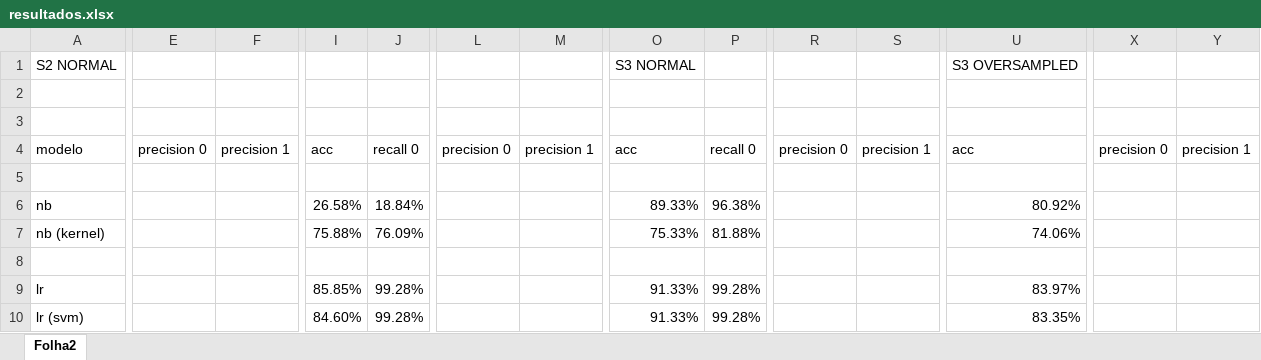
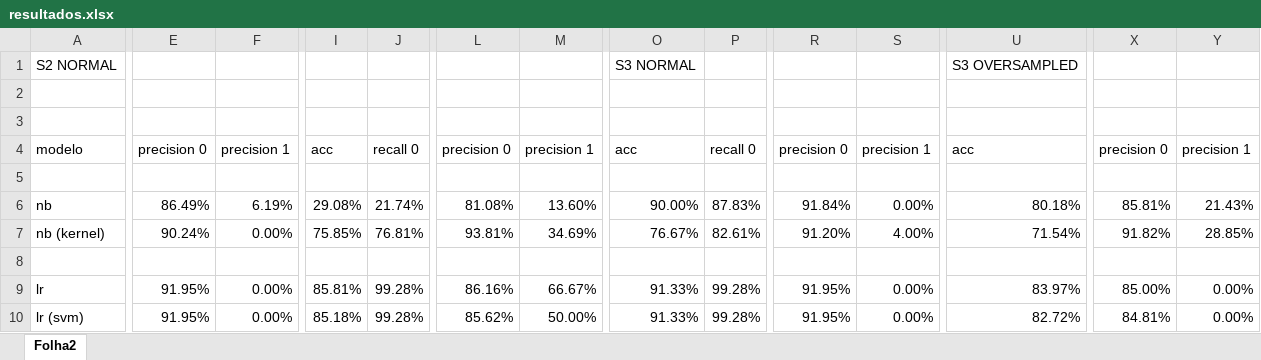
Before and after one commit to diisnc/data-mining-morbimortality, an Excel workbook: campos/resultados.xlsx, sheet Folha2, drawn as a sheet; only a part is shown, gaps mark what is left out; values as stored, in another font and other column widths than the file's, no borders; removed rows and columns are numbered as before the commit, all else as after; rows hold the shown columns only; the diff covers the shown part only; the diff names each change by its address in the sheet, - before the commit and + after, or states it on an @@ line.

Commit message:
Add files via upload

```diff
--- a/campos/resultados.xlsx (sheet Folha2)
+++ b/campos/resultados.xlsx (sheet Folha2)
-E6: (empty)
+E6: 86.49%
-F6: (empty)
+F6: 6.19%
-I6: 26.58%
+I6: 29.08%
-J6: 18.84%
+J6: 21.74%
-L6: (empty)
+L6: 81.08%
-M6: (empty)
+M6: 13.60%
-O6: 89.33%
+O6: 90.00%
-P6: 96.38%
+P6: 87.83%
-R6: (empty)
+R6: 91.84%
-S6: (empty)
+S6: 0.00%
-U6: 80.92%
+U6: 80.18%
-X6: (empty)
+X6: 85.81%
-Y6: (empty)
+Y6: 21.43%
-row 7: nb (kernel) |  |  | 75.88% | 76.09% |  |  | 75.33% | 81.88% |  |  | 74.06%
+row 7: nb (kernel) | 90.24% | 0.00% | 75.85% | 76.81% | 93.81% | 34.69% | 76.67% | 82.61% | 91.20% | 4.00% | 71.54% | 91.82% | 28.85%
-E9:E10: (empty)
+E9:E10: 91.95%
-F9:F10: (empty)
+F9:F10: 0.00%
-I9: 85.85%
+I9: 85.81%
-L9: (empty)
+L9: 86.16%
-M9: (empty)
+M9: 66.67%
-R9:R10: (empty)
+R9:R10: 91.95%
-S9:S10: (empty)
+S9:S10: 0.00%
-X9: (empty)
+X9: 85.00%
-Y9:Y10: (empty)
+Y9:Y10: 0.00%
-I10: 84.60%
+I10: 85.18%
-L10: (empty)
+L10: 85.62%
-M10: (empty)
+M10: 50.00%
-U10: 83.35%
+U10: 82.72%
-X10: (empty)
+X10: 84.81%
```
Also changed, not shown: 1 added row, 1 removed row and 29 edited cells elsewhere in this sheet.
